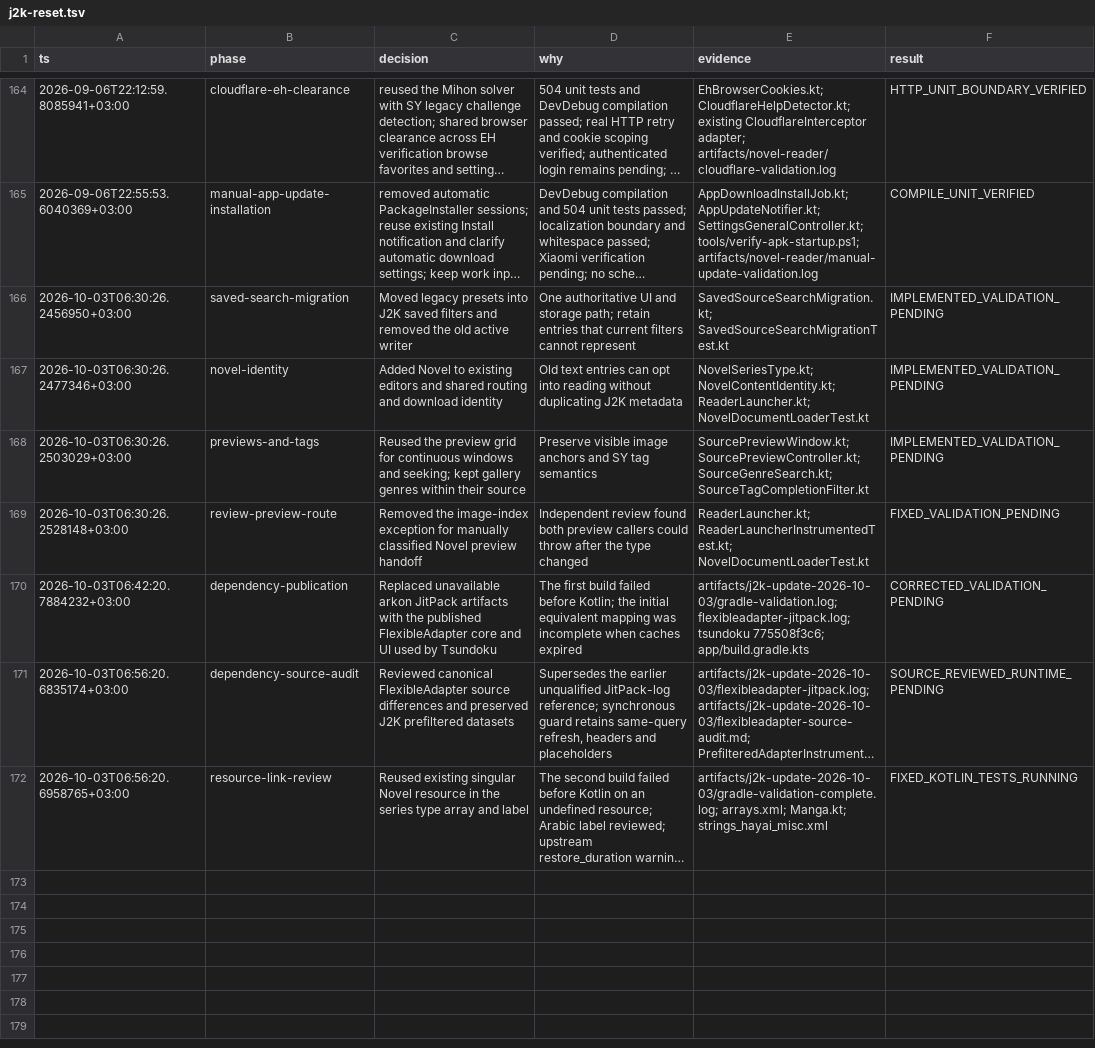
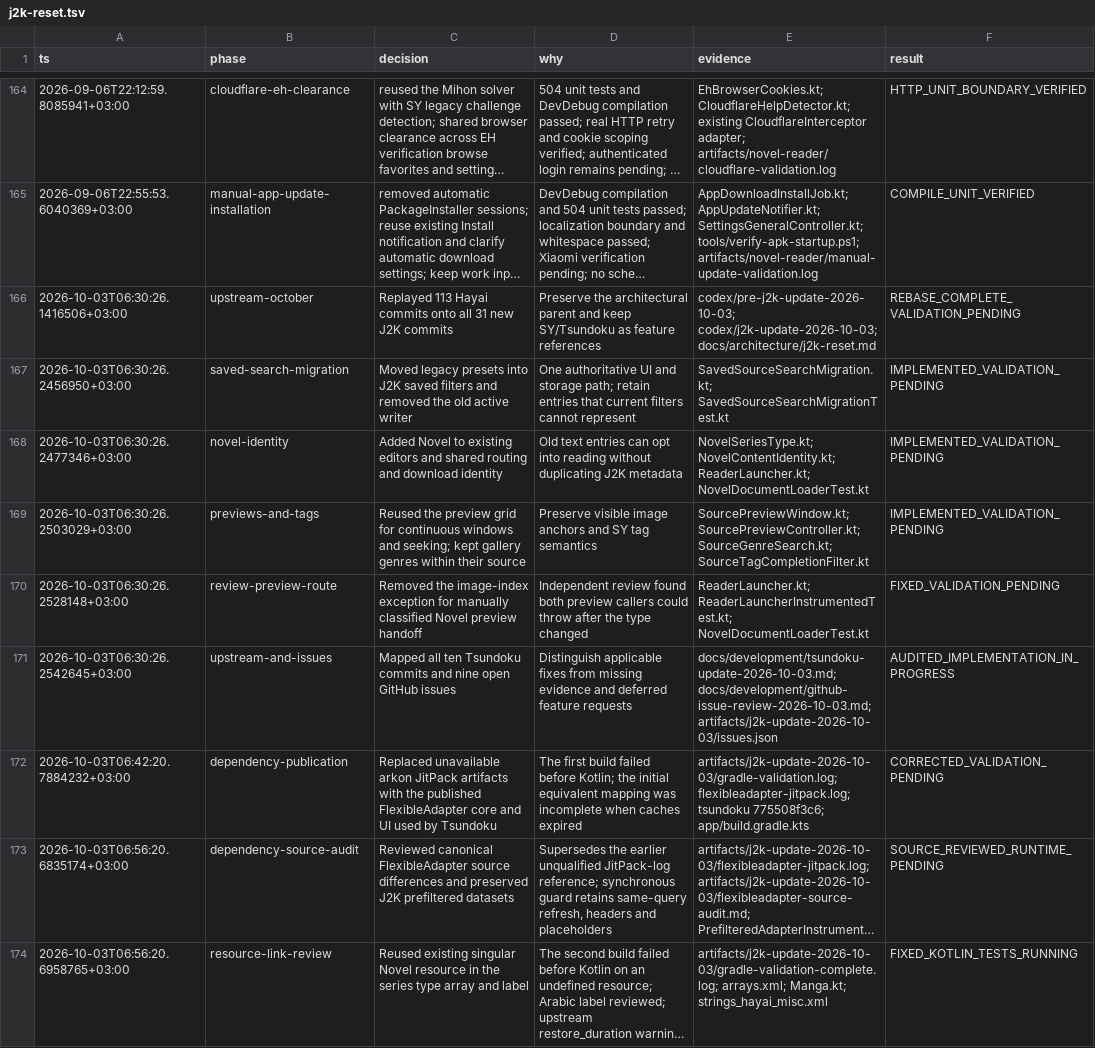
Before and after one commit to HayaiApp/hayai, a TSV file: .audit/j2k-reset.tsv, drawn as a sheet; only a part is shown, gaps mark what is left out; long unchanged cells end in …; the diff covers the shown part only; the diff names each change by its address in the sheet, - before the commit and + after, or states it on an @@ line.

Commit message:
Record October upstream integration, issue audit and scoped verification

```diff
--- a/.audit/j2k-reset.tsv
+++ b/.audit/j2k-reset.tsv
+row 166: 2026-10-03T06:30:26.1416506+03:00 | upstream-october | Replayed 113 Hayai commits onto all 31 new J2K commits | Preserve the architectural parent and keep SY/Tsundoku as feature references | codex/pre-j2k-update-2026-10-03; codex/j2k-update-2026-10-03; docs/architecture/j2k-reset.md | REBASE_COMPLETE_VALIDATION_PENDING
+row 171: 2026-10-03T06:30:26.2542645+03:00 | upstream-and-issues | Mapped all ten Tsundoku commits and nine open GitHub issues | Distinguish applicable fixes from missing evidence and deferred feature requests | docs/development/tsundoku-update-2026-10-03.md; docs/development/github-issue-review-2026-10-03.md; artifacts/j2k-update-2026-10-03/issues.json | AUDITED_IMPLEMENTATION_IN_PROGRESS
```
Also changed, not shown: 7 added rows elsewhere in this file, 7 other files.
